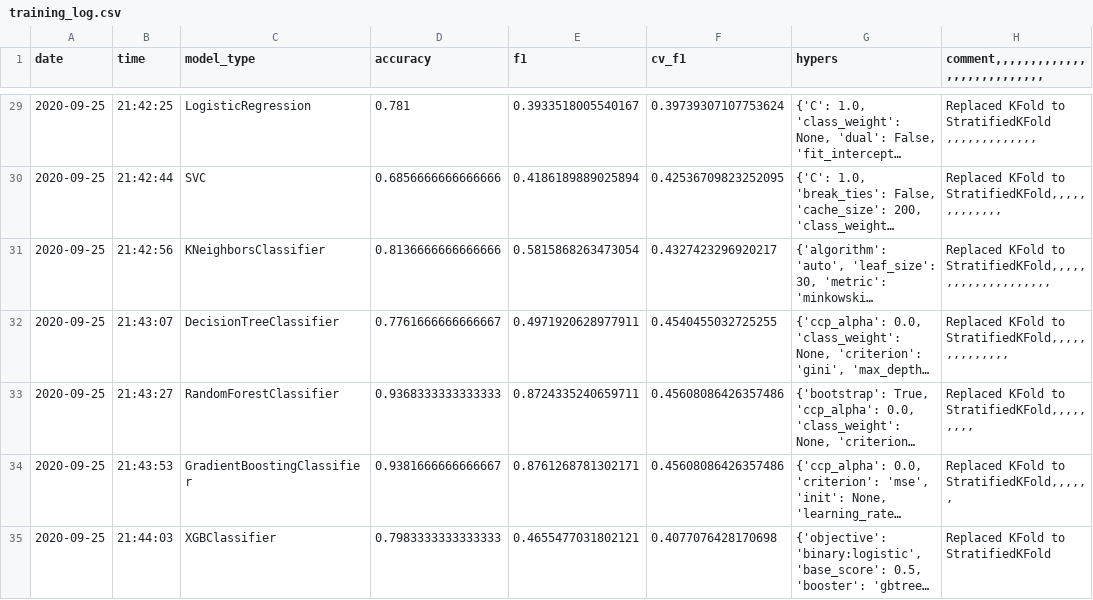
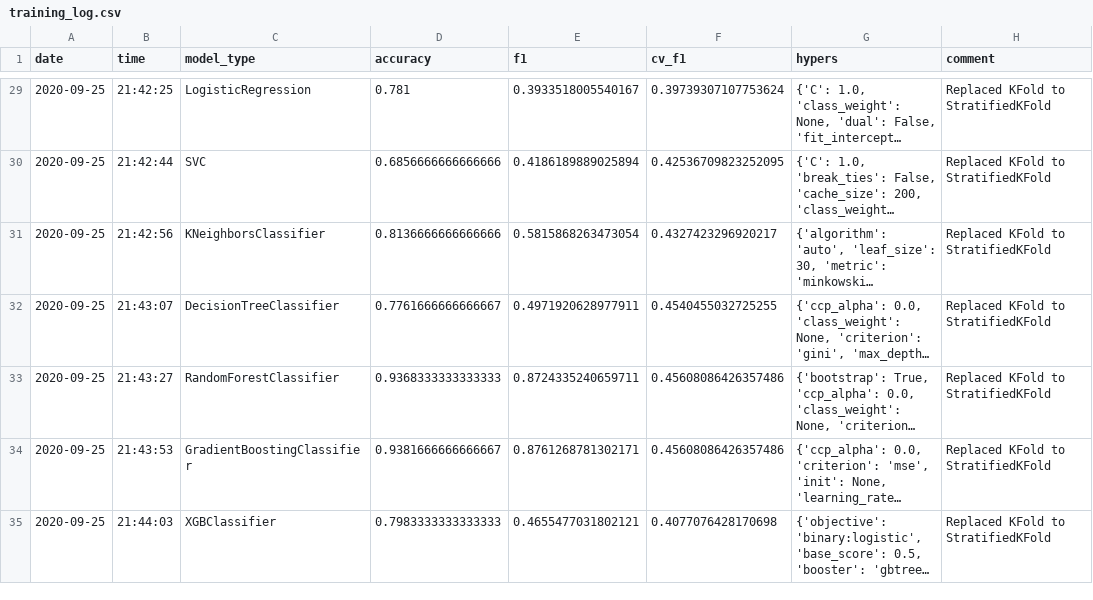
Before and after one commit to shatandv/GB_Python_DS_Libs_Contd_2020_09_17, a CSV file: course_project/training_log.csv, drawn as a sheet; only a part is shown, gaps mark what is left out; long unchanged cells end in …; the diff covers the shown part only; the diff names each change by its address in the sheet, - before the commit and + after, or states it on an @@ line.

```diff
--- a/course_project/training_log.csv
+++ b/course_project/training_log.csv
-H1: comment,,,,,,,,,,,,,,,,,,,,,,,,,,,
+H1: comment
-H29 (comment): Replaced KFold to StratifiedKFold ,,,,,,,,,,,,,
+H29 (comment): Replaced KFold to StratifiedKFold
-H30 (comment): Replaced KFold to StratifiedKFold,,,,,,,,,,,,,
+H30 (comment): Replaced KFold to StratifiedKFold
-H31 (comment): Replaced KFold to StratifiedKFold,,,,,,,,,,,,,,,,,,,,
+H31 (comment): Replaced KFold to StratifiedKFold
-H32 (comment): Replaced KFold to StratifiedKFold,,,,,,,,,,,,,,
+H32 (comment): Replaced KFold to StratifiedKFold
-H33 (comment): Replaced KFold to StratifiedKFold,,,,,,,,,
+H33 (comment): Replaced KFold to StratifiedKFold
-H34 (comment): Replaced KFold to StratifiedKFold,,,,,,
+H34 (comment): Replaced KFold to StratifiedKFold
```
Also changed, not shown: 27 edited cells elsewhere in this file, 3 other files.
